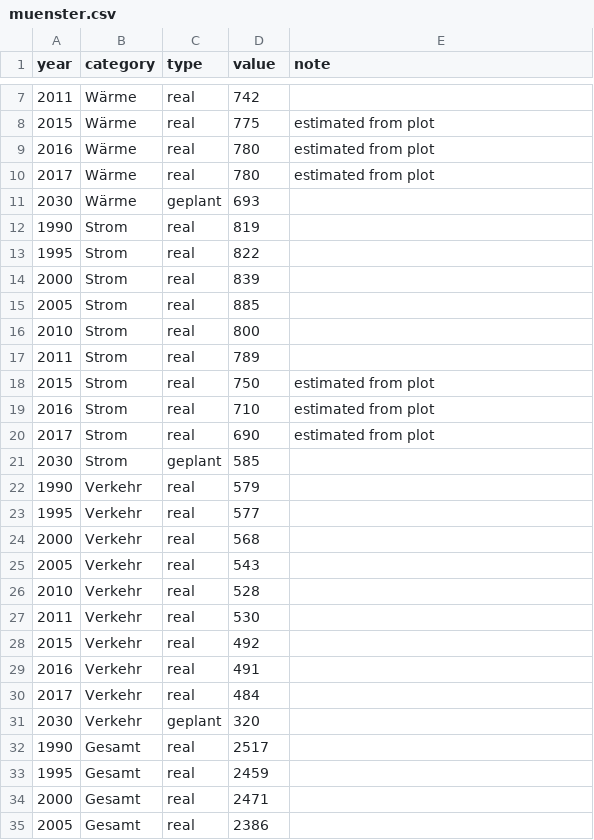
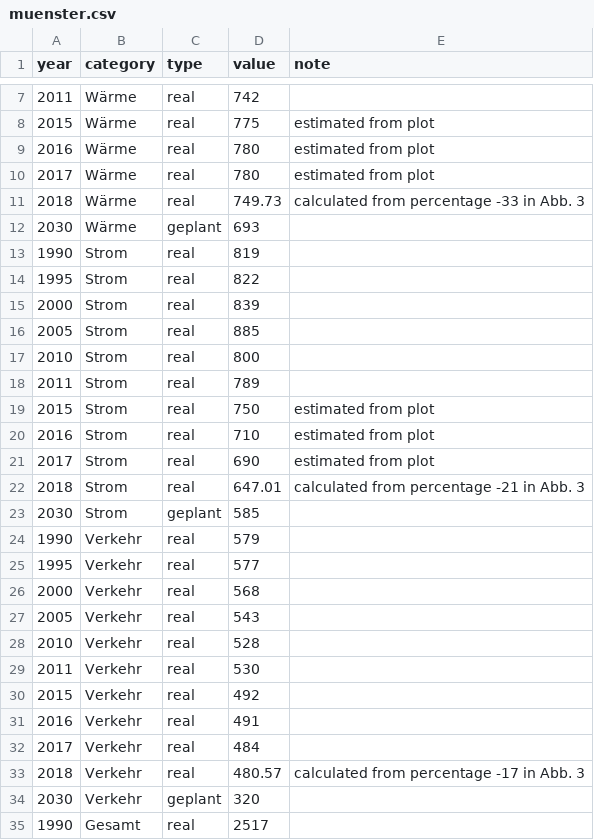
Before and after one commit to codeformuenster/klimawatch, a CSV file: data/muenster.csv, drawn as a sheet; only a part is shown, gaps mark what is left out; the shorter side is filled out with more unchanged rows; the diff names each change by its address in the sheet, - before the commit and + after, or states it on an @@ line.

```diff
--- a/data/muenster.csv
+++ b/data/muenster.csv
+row 11: 2018 | Wärme | real | 749.73 | calculated from percentage -33 in Abb. 3
+row 22: 2018 | Strom | real | 647.01 | calculated from percentage -21 in Abb. 3
+row 33: 2018 | Verkehr | real | 480.57 | calculated from percentage -17 in Abb. 3
```
Also changed, not shown: 3 other files.
